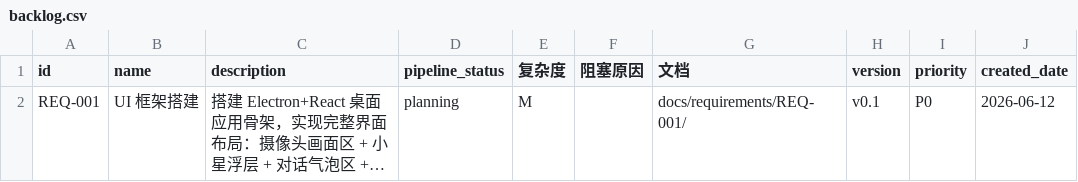
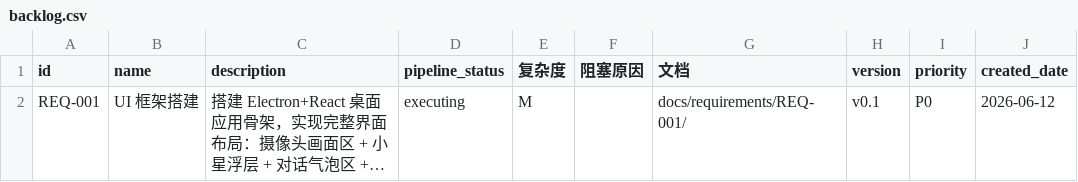
Before and after one commit to wjh-ace/star-kids, a CSV file: docs/backlog.csv, drawn as a sheet; only a part is shown; long unchanged cells end in …; the diff names each change by its address in the sheet, - before the commit and + after, or states it on an @@ line.

```diff
--- a/docs/backlog.csv
+++ b/docs/backlog.csv
-D2 (pipeline_status): planning
+D2 (pipeline_status): executing
```
Also changed, not shown: 15 other files.
